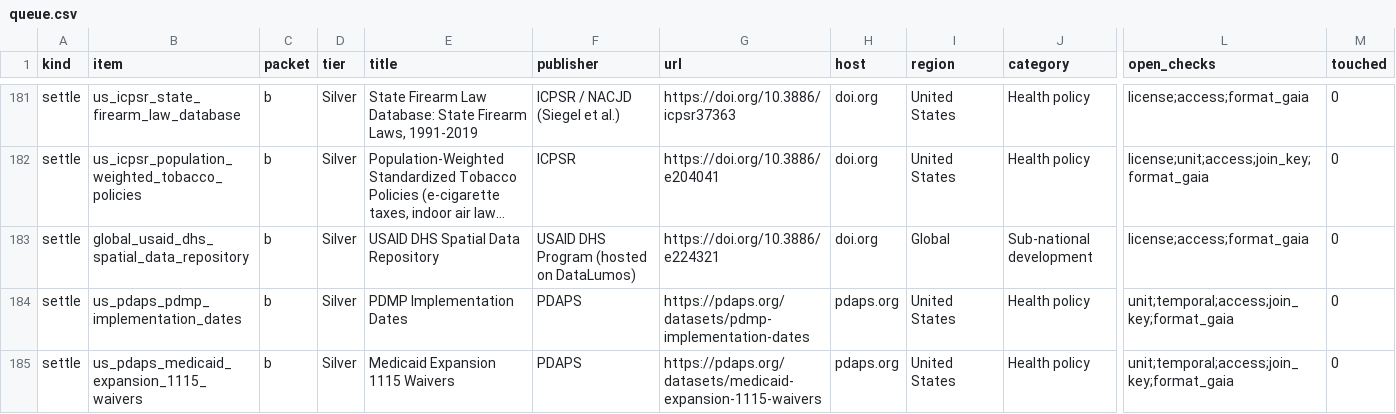
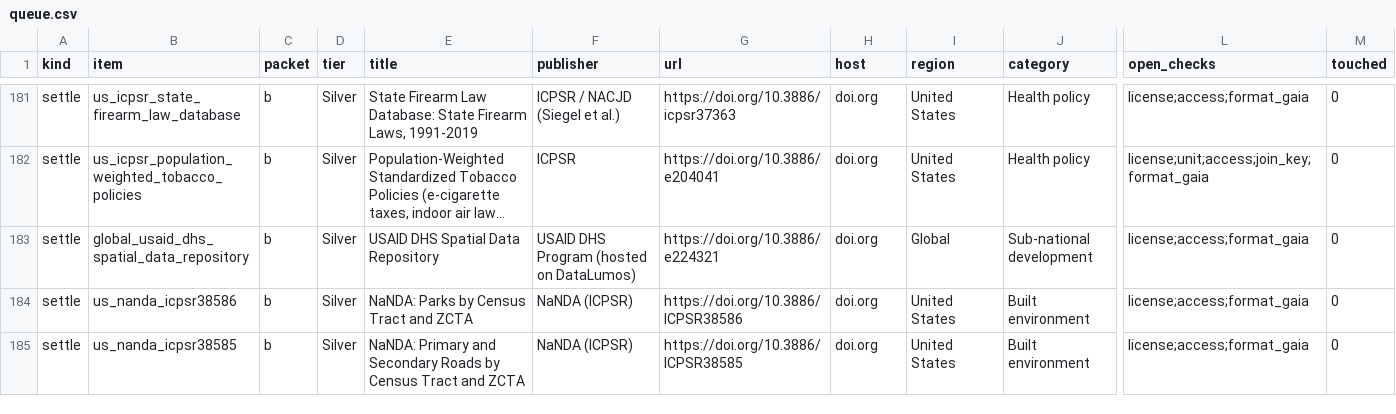
Before and after one commit to rtmill/gaia-data-inventory, a CSV file: build/queue.csv, drawn as a sheet; only a part is shown, gaps mark what is left out; the shorter side is filled out with more unchanged rows; long unchanged cells end in …; removed rows and columns are numbered as before the commit, all else as after; rows hold the shown columns only; the diff covers the shown part only; the diff names each change by its address in the sheet, - before the commit and + after, or states it on an @@ line.

```diff
--- a/build/queue.csv
+++ b/build/queue.csv
-row 184: settle | us_pdaps_pdmp_implementation_dates | b | Silver | PDMP Implementation Dates | PDAPS | https://pdaps.org/datasets/pdmp-implementation-dates | pdaps.org | United States | Health policy | unit;temporal;access;join_key;format_gaia | 0
-row 185: settle | us_pdaps_medicaid_expansion_1115_waivers | b | Silver | Medicaid Expansion 1115 Waivers | PDAPS | https://pdaps.org/datasets/medicaid-expansion-1115-waivers | pdaps.org | United States | Health policy | unit;temporal;access;join_key;format_gaia | 0
```
Also changed, not shown: 4 added rows and 3 removed rows elsewhere in this file, build/candidates-rejected.csv, build/effort.csv, 6 other files.
